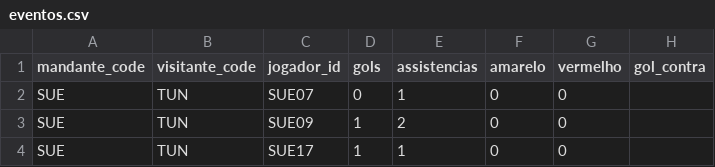
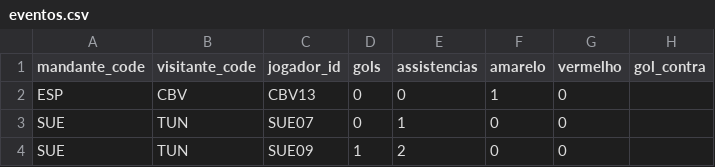
Before and after one commit to dttjader/tabcopa26, a CSV file: public/eventos.csv, drawn as a sheet; only a part is shown; the shorter side is filled out with more unchanged rows.

Commit message:
g13-1

```diff
--- a/public/eventos.csv
+++ b/public/eventos.csv
@@ -1,2 +1,3 @@
 mandante_code,visitante_code,jogador_id,gols,assistencias,amarelo,vermelho,gol_contra
+ESP,CBV,CBV13,0,0,1,0
 SUE,TUN,SUE07,0,1,0,0
```
